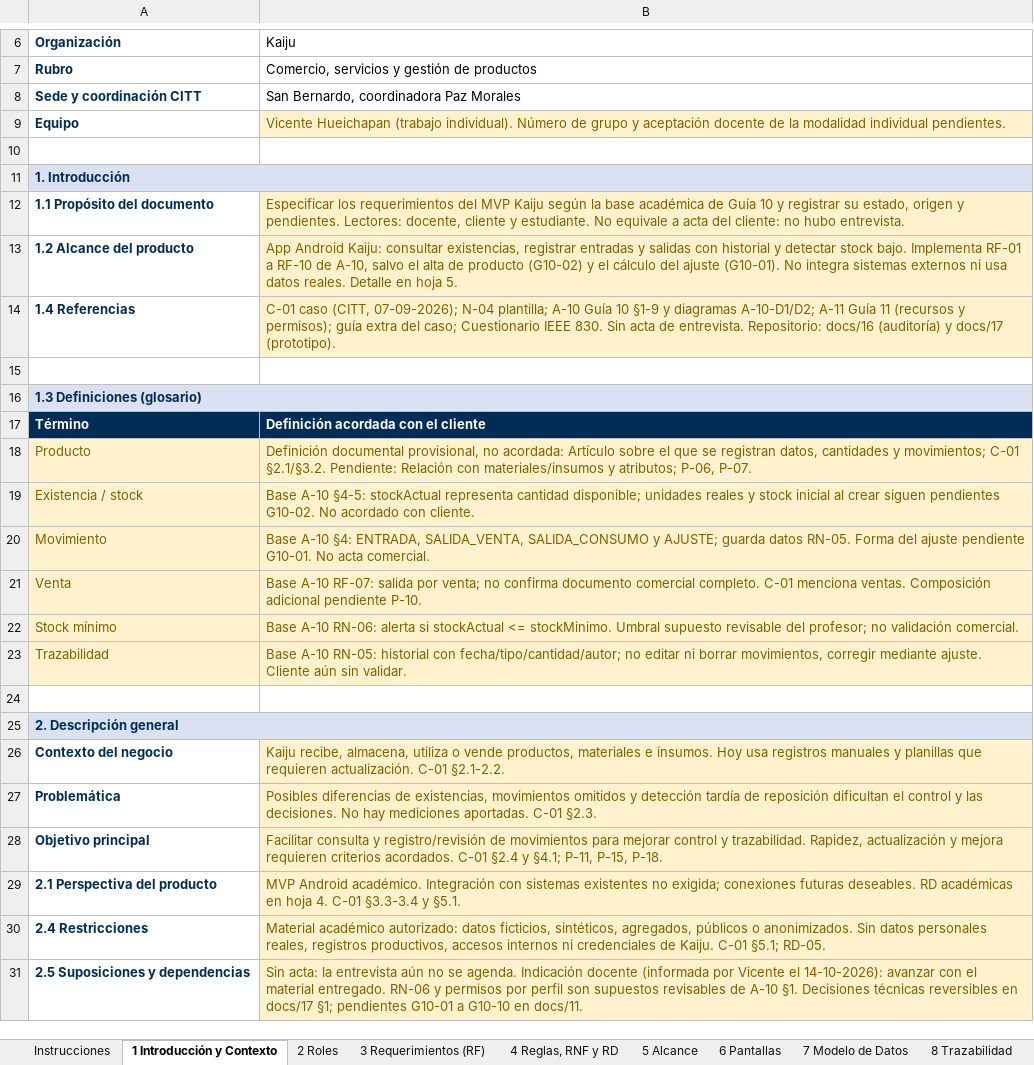
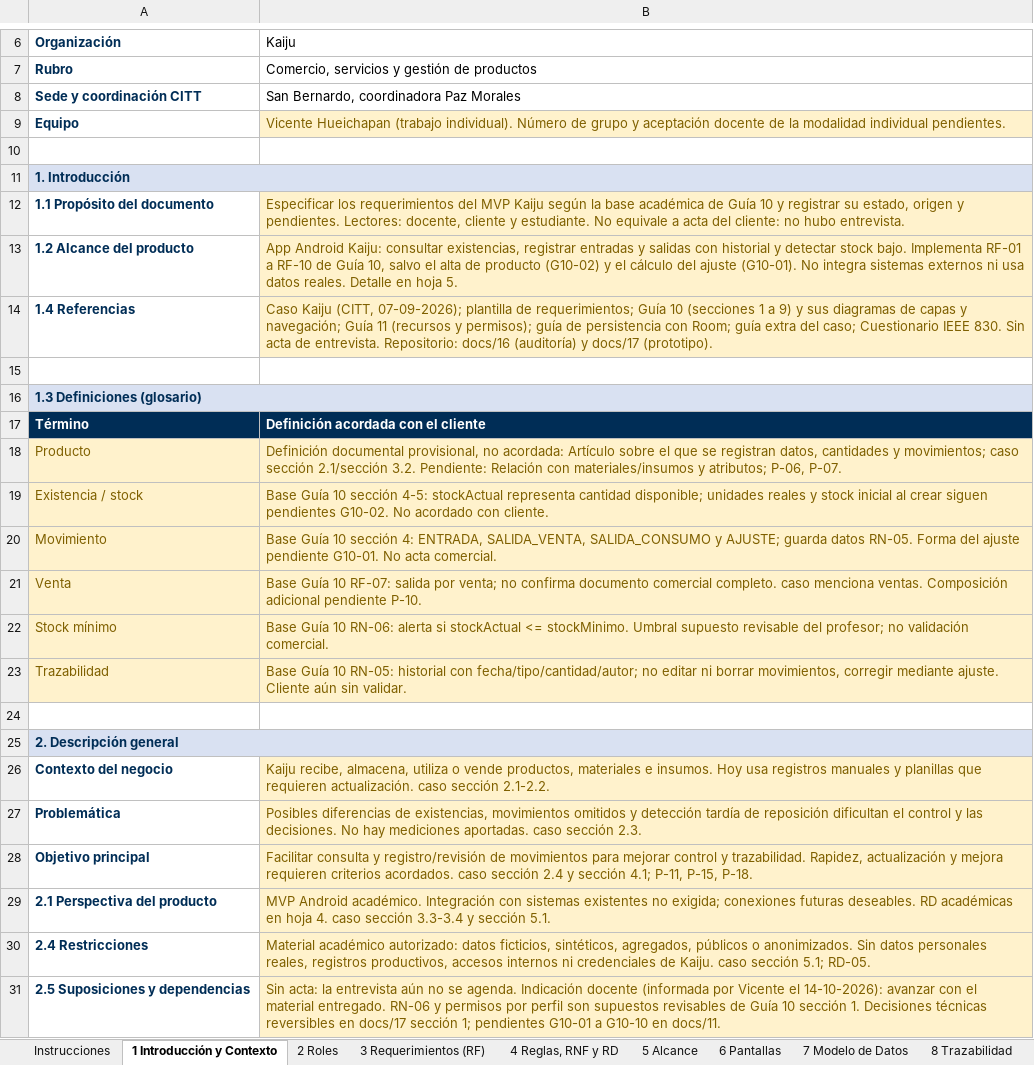
Before and after one commit to vicenteehueichapan-boop/AplicacionKaiju, an Excel workbook: docs/entregables/kaiju-requerimientos-guia-10.xlsx, sheet 1 Introducción y Contexto, drawn as a sheet; only a part is shown, gaps mark what is left out; values as stored, in another font and other column widths than the file's, no borders; the diff names each change by its address in the sheet, - before the commit and + after, or states it on an @@ line.

```diff
--- a/docs/entregables/kaiju-requerimientos-guia-10.xlsx (sheet 1 Introducción y Contexto)
+++ b/docs/entregables/kaiju-requerimientos-guia-10.xlsx (sheet 1 Introducción y Contexto)
-B13: …RF-10 de A-10, salvo el…
+B13: …RF-10 de Guía 10, salvo el…
-B14: C-01 caso (CITT, 07-09-2026); N-04 plantilla; A-10 Guía 10 §1-9 y diagramas A-10-D1/D2; A-11 Guía 11 (recursos y permisos); guía extra…
+B14: Caso Kaiju (CITT, 07-09-2026); plantilla de requerimientos; Guía 10 (secciones 1 a 9) y sus diagramas de capas y navegación; Guía 11 (recursos y permisos); guía de persistencia con Room; guía extra…
-B18: …y movimientos; C-01 §2.1/§3.2. Pendiente: Relación…
+B18: …y movimientos; caso sección 2.1/sección 3.2. Pendiente: Relación…
-B19: Base A-10 §4-5: stockActual representa…
+B19: Base Guía 10 sección 4-5: stockActual representa…
-B20: Base A-10 §4: ENTRADA, SALIDA_VENTA,…
+B20: Base Guía 10 sección 4: ENTRADA, SALIDA_VENTA,…
-B21: Base A-10 RF-07: salida por venta; no confirma documento comercial completo. C-01 menciona ventas.…
+B21: Base Guía 10 RF-07: salida por venta; no confirma documento comercial completo. caso menciona ventas.…
-B22: Base A-10 RN-06: alerta…
+B22: Base Guía 10 RN-06: alerta…
-B23: Base A-10 RN-05: historial…
+B23: Base Guía 10 RN-05: historial…
-B26: …requieren actualización. C-01 §2.1-2.2.
+B26: …requieren actualización. caso sección 2.1-2.2.
-B27: …mediciones aportadas. C-01 §2.3.
+B27: …mediciones aportadas. caso sección 2.3.
-B28: …criterios acordados. C-01 §2.4 y §4.1; P-11, P-15,…
+B28: …criterios acordados. caso sección 2.4 y sección 4.1; P-11, P-15,…
-B29: …hoja 4. C-01 §3.3-3.4 y §5.1.
+B29: …hoja 4. caso sección 3.3-3.4 y sección 5.1.
-B30: …de Kaiju. C-01 §5.1; RD-05.
+B30: …de Kaiju. caso sección 5.1; RD-05.
-B31: …revisables de A-10 §1. Decisiones técnicas reversibles en docs/17 §1; pendientes G10-01…
+B31: …revisables de Guía 10 sección 1. Decisiones técnicas reversibles en docs/17 sección 1; pendientes G10-01…
```
Also changed, not shown: sheet 6 Pantallas, sheet 3 Requerimientos (RF), sheet 8 Trazabilidad, sheet 4 Reglas, RNF y RD, sheet 5 Alcance, sheet 7 Modelo de Datos, 1 more sheet, 41 other files.
